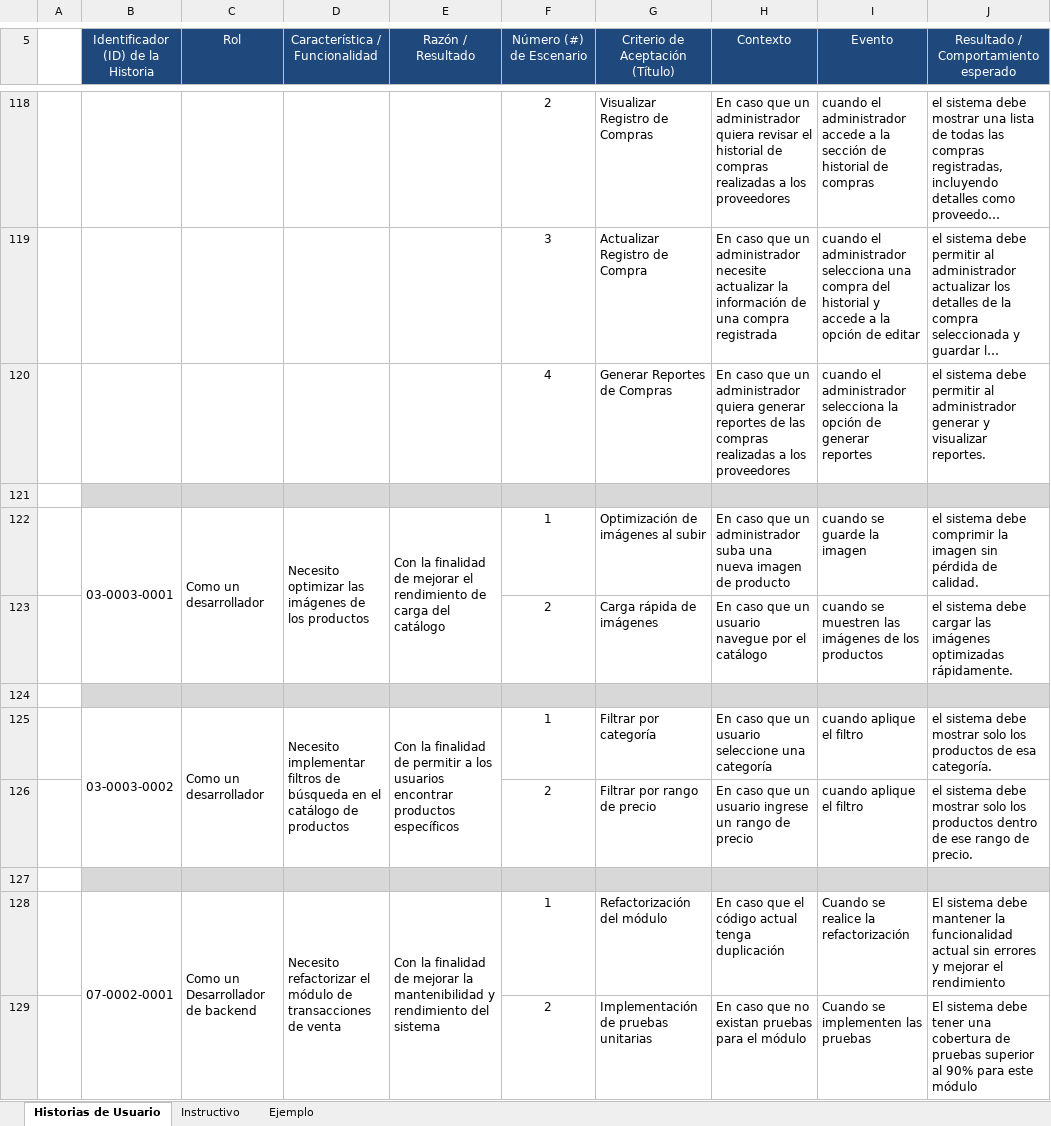
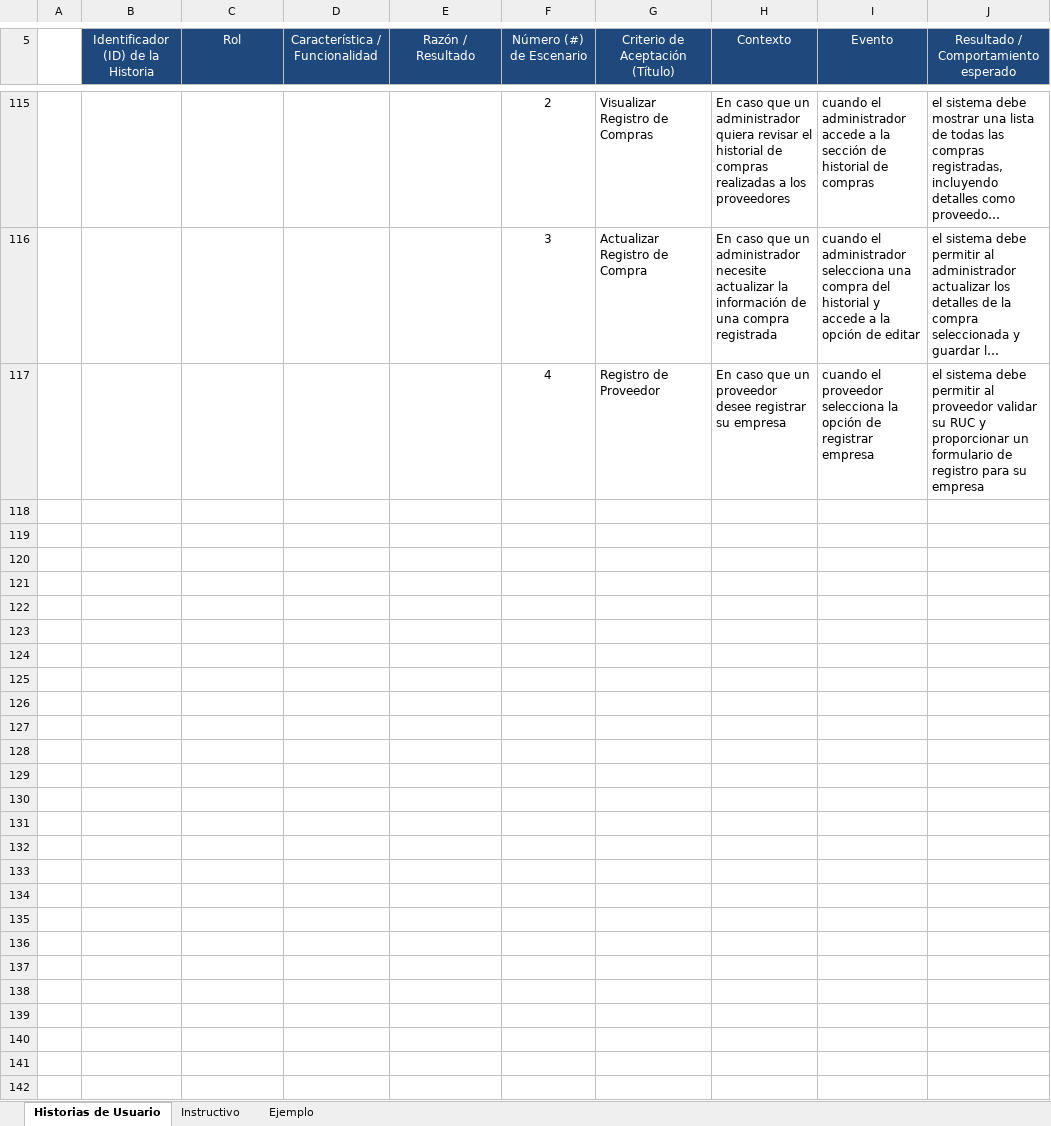
Before and after one commit to andres0v13d0/nova, an Excel workbook: Documentos/Historias Técnicas.xlsx, sheet Historias de Usuario, drawn as a sheet; only a part is shown, gaps mark what is left out; long unchanged cells end in …; values as stored, in another font and other column widths than the file's, no borders; removed rows and columns are numbered as before the commit, all else as after; the diff covers the shown part only; the diff names each change by its address in the sheet, - before the commit and + after, or states it on an @@ line.

Commit message:
Update Historias Técnicas.xlsx

```diff
--- a/Documentos/Historias Técnicas.xlsx (sheet Historias de Usuario)
+++ b/Documentos/Historias Técnicas.xlsx (sheet Historias de Usuario)
-G117 (Criterio de Aceptación (Título)): Generar Reportes de Compras
+G117 (Criterio de Aceptación (Título)): Registro de Proveedor
-H117 (Contexto): …que un administrador quiera generar reportes de las compras realizadas a los proveedores
+H117 (Contexto): …que un proveedor desee registrar su empresa
-I117 (Evento): cuando el administrador selecciona la opción de generar reportes
+I117 (Evento): cuando el proveedor selecciona la opción de registrar empresa
-J117: …permitir al administrador generar y visualizar reportes.
+J117: …permitir al proveedor validar su RUC y proporcionar un formulario de registro para su empresa
-row 121: (empty)
-row 122:  | 03-0003-0001 | Como un desarrollador | Necesito optimizar las imágenes de los productos | Con la finalidad de mejorar el rendimiento de carga del catálogo | 1 | Optimización de imágenes al subir | En caso que un administrador suba una nueva imagen de producto | cuando se guarde la imagen | el sistema debe comprimir la imagen sin pérdida de calidad.
-row 123:  |  |  |  |  | 2 | Carga rápida de imágenes | En caso que un usuario navegue por el catálogo | cuando se muestren las imágenes de los productos | el sistema debe cargar las imágenes optimizadas rápidamente.
-row 124: (empty)
-row 125:  | 03-0003-0002 | Como un desarrollador | Necesito implementar filtros de búsqueda en el catálogo de productos | Con la finalidad de permitir a los usuarios encontrar productos específicos | 1 | Filtrar por categoría | En caso que un usuario seleccione una categoría | cuando aplique el filtro | el sistema debe mostrar solo los productos de esa categoría.
-row 126:  |  |  |  |  | 2 | Filtrar por rango de precio | En caso que un usuario ingrese un rango de precio | cuando aplique el filtro | el sistema debe mostrar solo los productos dentro de ese rango de precio.
-row 127: (empty)
-row 128:  | 07-0002-0001 | Como un Desarrollador de backend | Necesito refactorizar el módulo de transacciones de venta | Con la finalidad de mejorar la mantenibilidad y rendimiento del sistema | 1 | Refactorización del módulo | En caso que el código actual tenga duplicación | Cuando se realice la refactorización | El sistema debe mantener la funcionalidad actual sin errores y mejorar el rendimiento
-row 129:  |  |  |  |  | 2 | Implementación de pruebas unitarias | En caso que no existan pruebas para el módulo | Cuando se implementen las pruebas | El sistema debe tener una cobertura de pruebas superior al 90% para este módulo
```
Also changed, not shown: 25 removed rows and 25 edited cells elsewhere in this sheet.
